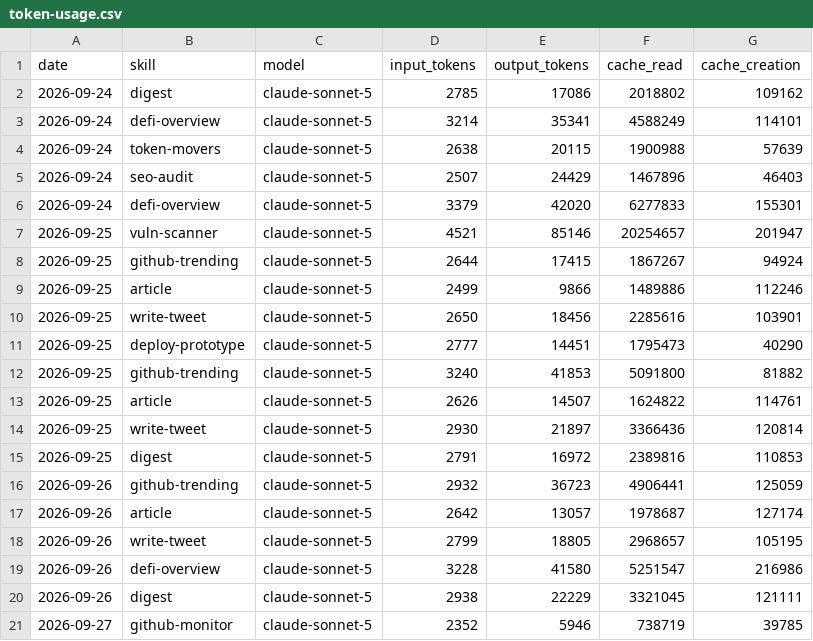
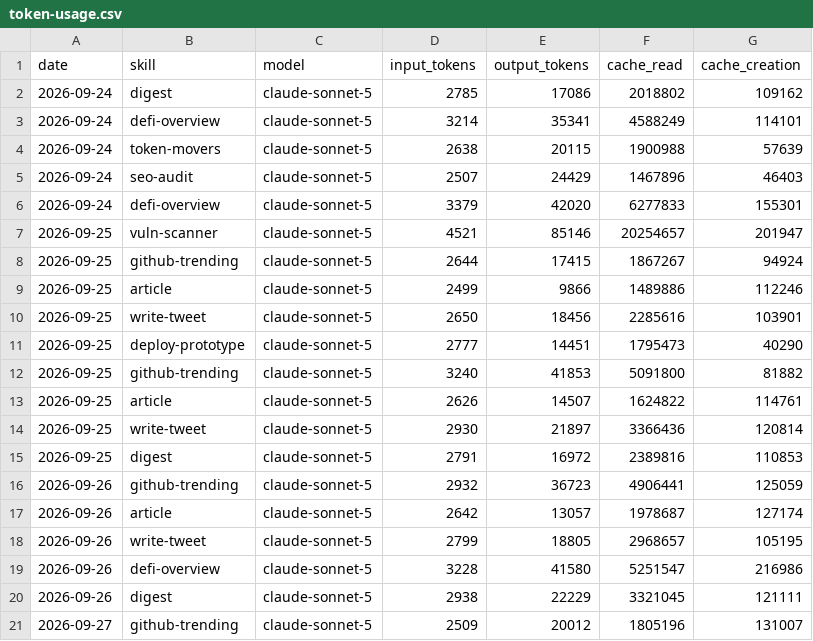
Before and after one commit to Nadai2010/aeon, a CSV file: memory/token-usage.csv, drawn as a sheet.

Commit message:
chore(github-trending): auto-commit 2026-09-27

```diff
--- a/memory/token-usage.csv
+++ b/memory/token-usage.csv
@@ -20,2 +20,2 @@ date,skill,model,input_tokens,output_tokens,cache_read,cache_creation
 2026-09-26,digest,claude-sonnet-5,2938,22229,3321045,121111
-2026-09-27,github-monitor,claude-sonnet-5,2352,5946,738719,39785
+2026-09-27,github-trending,claude-sonnet-5,2509,20012,1805196,131007
```
Also changed, not shown: 5 other files.
